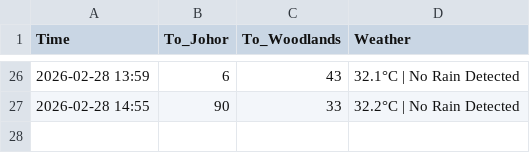
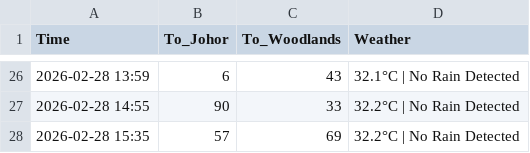
Before and after one commit to shimeichan88/Jamsniper, a CSV file: data.csv, drawn as a sheet; only a part is shown, gaps mark what is left out.

Commit message:
🚦 Auto-update traffic data

```diff
--- a/data.csv
+++ b/data.csv
@@ -27 +27,2 @@ Time,To_Johor,To_Woodlands,Weather
 2026-02-28 14:55,90,33,32.2°C | No Rain Detected
+2026-02-28 15:35,57,69,32.2°C | No Rain Detected
```
Also changed, not shown: 1 other file.
